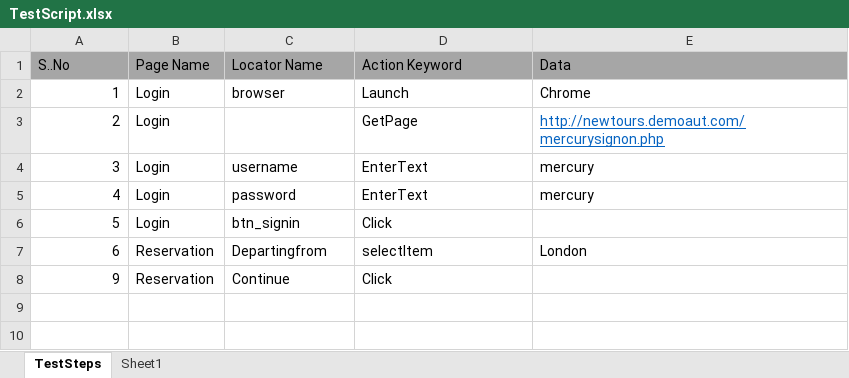
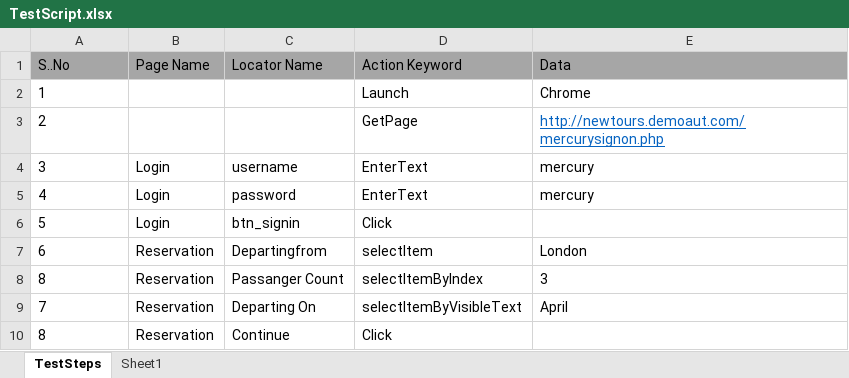
Before and after one commit to yorkmena/KeywordDriven, an Excel workbook: KeywordDriven_Framework/ExcelTestFiles/TestScript.xlsx, sheet TestSteps, drawn as a sheet; values as stored, in another font and other column widths than the file's, no borders; addresses are those after the commit; the diff names each change by its address in the sheet, - before the commit and + after, or states it on an @@ line.

```diff
--- a/KeywordDriven_Framework/ExcelTestFiles/TestScript.xlsx (sheet TestSteps)
+++ b/KeywordDriven_Framework/ExcelTestFiles/TestScript.xlsx (sheet TestSteps)
-A2:A7 alignment: right
+A2:A7 alignment: left
-B2:B3 (Page Name): Login
+B2:B3 (Page Name): (empty)
-C2 (Locator Name): browser
+C2 (Locator Name): (empty)
+row 8: 8 | Reservation | Passanger Count | selectItemByIndex | 3
+row 9: 7 | Reservation | Departing On | selectItemByVisibleText | April
-A10 (S..No): 9
+A10 (S..No): 8
-A10 alignment: right
+A10 alignment: left
```
Also changed, not shown: KeywordDriven_Framework/ExcelTestFiles/Object Repository.xlsx, 2 other files.
